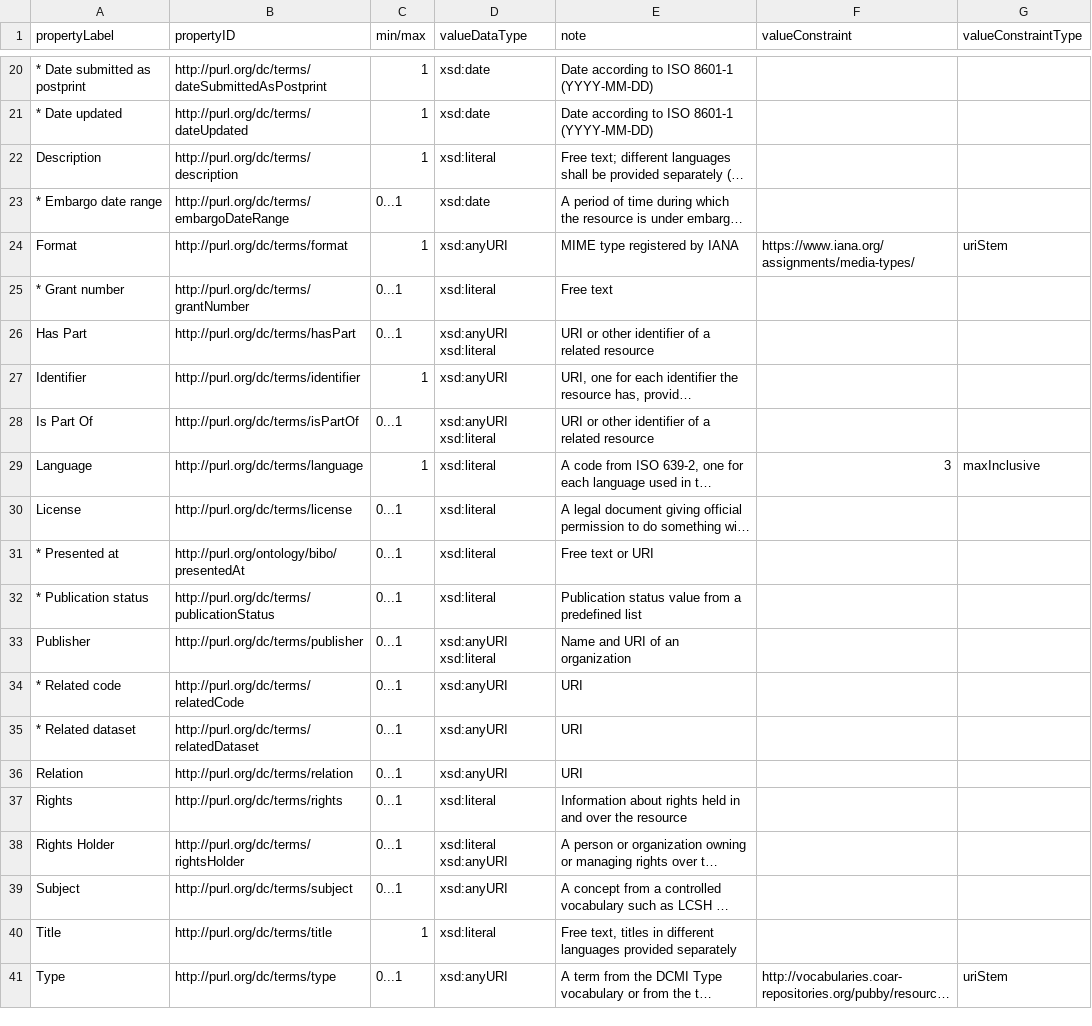
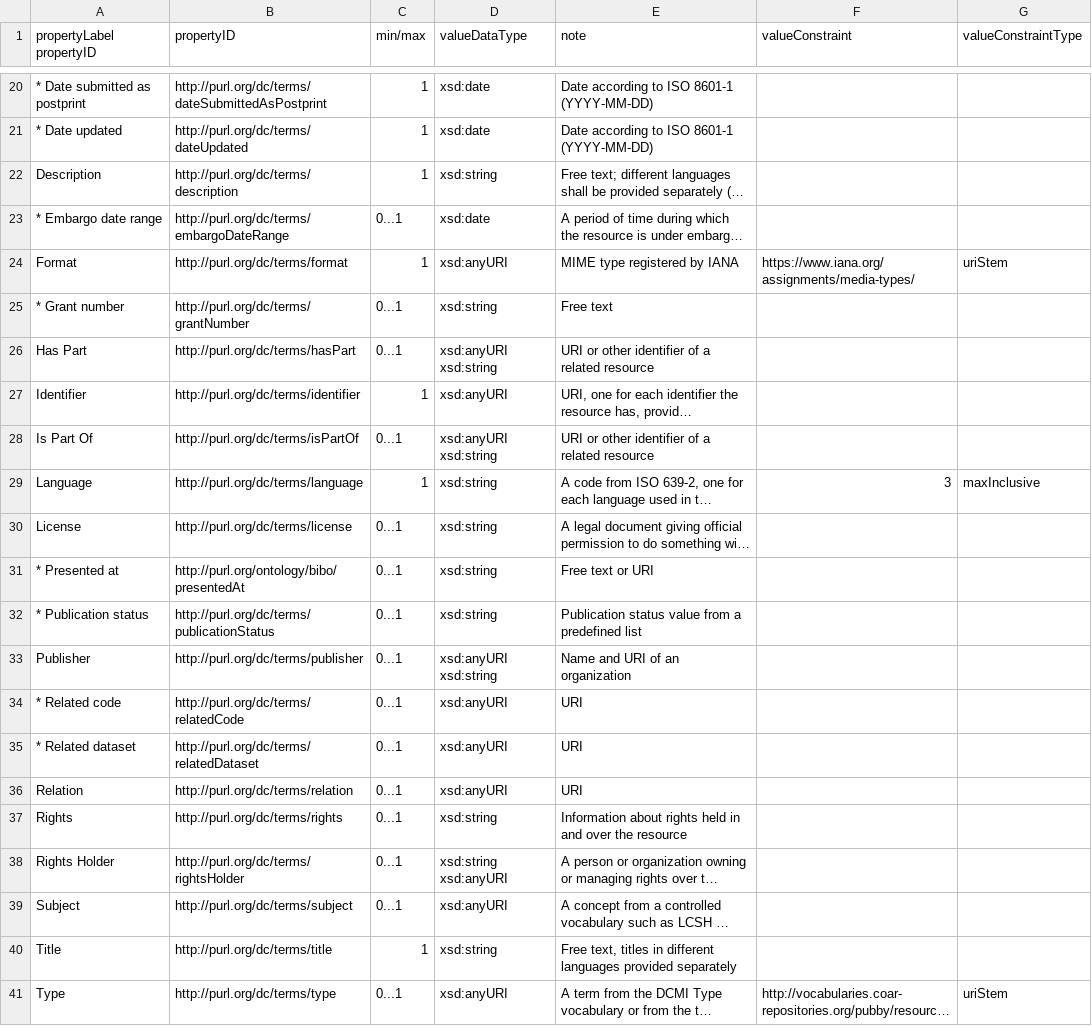
Before and after one commit to dcmi/dc-srap, a TSV file: dctap/srapBasic.tsv, drawn as a sheet; only a part is shown, gaps mark what is left out; long unchanged cells end in …; the diff covers the shown part only; the diff names each change by its address in the sheet, - before the commit and + after, or states it on an @@ line.

Commit message:
fix ref xsd:string

```diff
--- a/dctap/srapBasic.tsv
+++ b/dctap/srapBasic.tsv
-A1: propertyLabel
+A1: propertyLabel propertyID
-D22 (valueDataType): xsd:literal
+D22 (valueDataType): xsd:string
-D25 (valueDataType): xsd:literal
+D25 (valueDataType): xsd:string
-D26 (valueDataType): xsd:anyURI xsd:literal
+D26 (valueDataType): xsd:anyURI xsd:string
-D28 (valueDataType): xsd:anyURI xsd:literal
+D28 (valueDataType): xsd:anyURI xsd:string
-D29:D32 (valueDataType): xsd:literal
+D29:D32 (valueDataType): xsd:string
-D33 (valueDataType): xsd:anyURI xsd:literal
+D33 (valueDataType): xsd:anyURI xsd:string
-D37 (valueDataType): xsd:literal
+D37 (valueDataType): xsd:string
-D38 (valueDataType): xsd:literal xsd:anyURI
+D38 (valueDataType): xsd:string xsd:anyURI
-D40 (valueDataType): xsd:literal
+D40 (valueDataType): xsd:string
```
Also changed, not shown: 6 edited cells elsewhere in this file.
